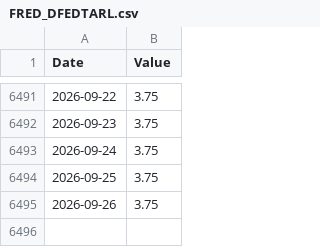
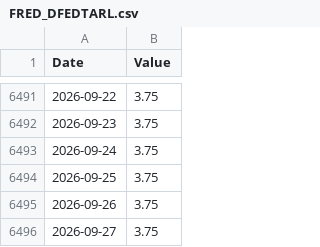
Before and after one commit to banana815/financial-info, a CSV file: FRED_DFEDTARL.csv, drawn as a sheet; only a part is shown, gaps mark what is left out; the diff names each change by its address in the sheet, - before the commit and + after, or states it on an @@ line.

```diff
--- a/FRED_DFEDTARL.csv
+++ b/FRED_DFEDTARL.csv
+row 6496: 2026-09-27 | 3.75
```
Also changed, not shown: DFF_federal_funds_effective_rate_daily.csv, FRED_DFEDTARU.csv, 1 other file.
